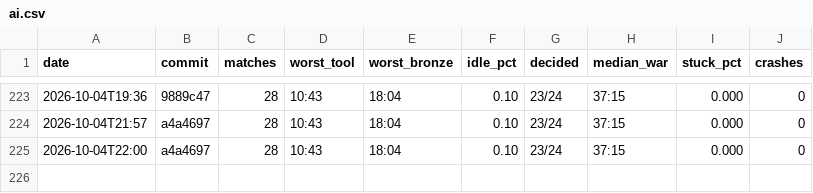
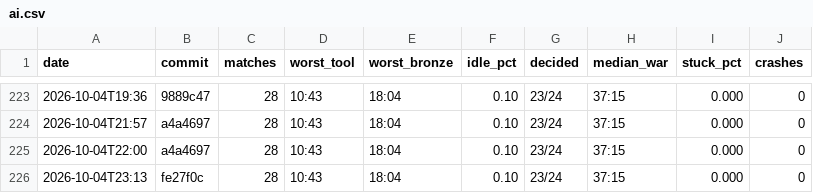
Before and after one commit to DigiMonk73/Empires, a CSV file: docs/metrics/ai.csv, drawn as a sheet; only a part is shown, gaps mark what is left out; the diff names each change by its address in the sheet, - before the commit and + after, or states it on an @@ line.

```diff
--- a/docs/metrics/ai.csv
+++ b/docs/metrics/ai.csv
+row 226: 2026-10-04T23:13 | fe27f0c | 28 | 10:43 | 18:04 | 0.10 | 23/24 | 37:15 | 0.000 | 0
```
Also changed, not shown: docs/metrics/battle.csv, docs/metrics/econ.csv, 6 other files.
